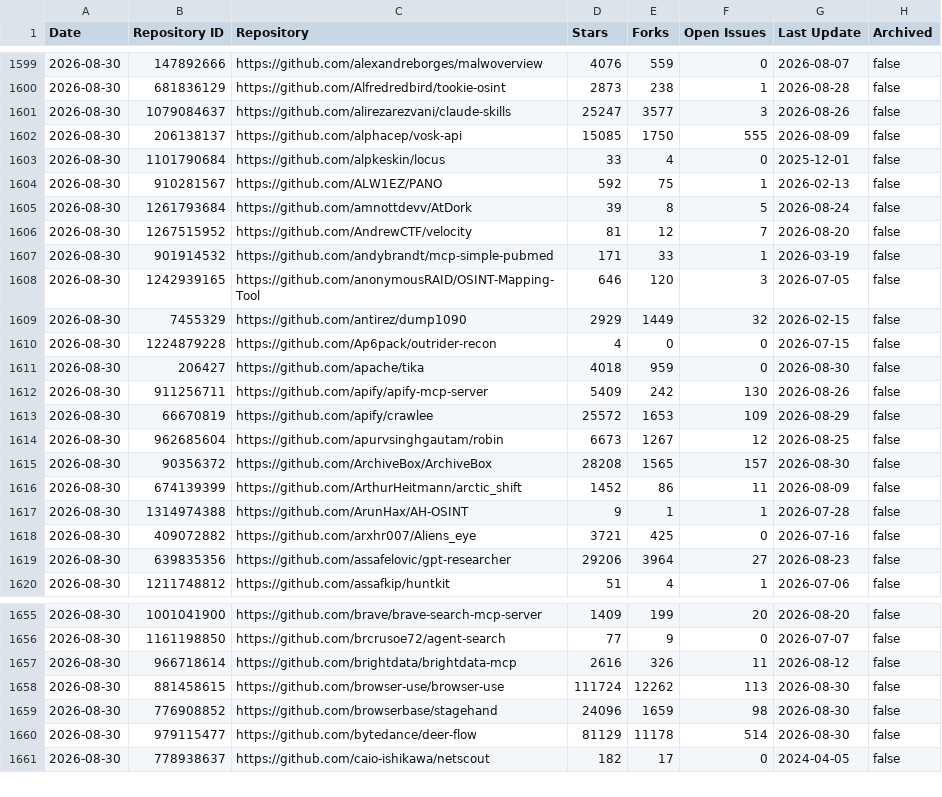
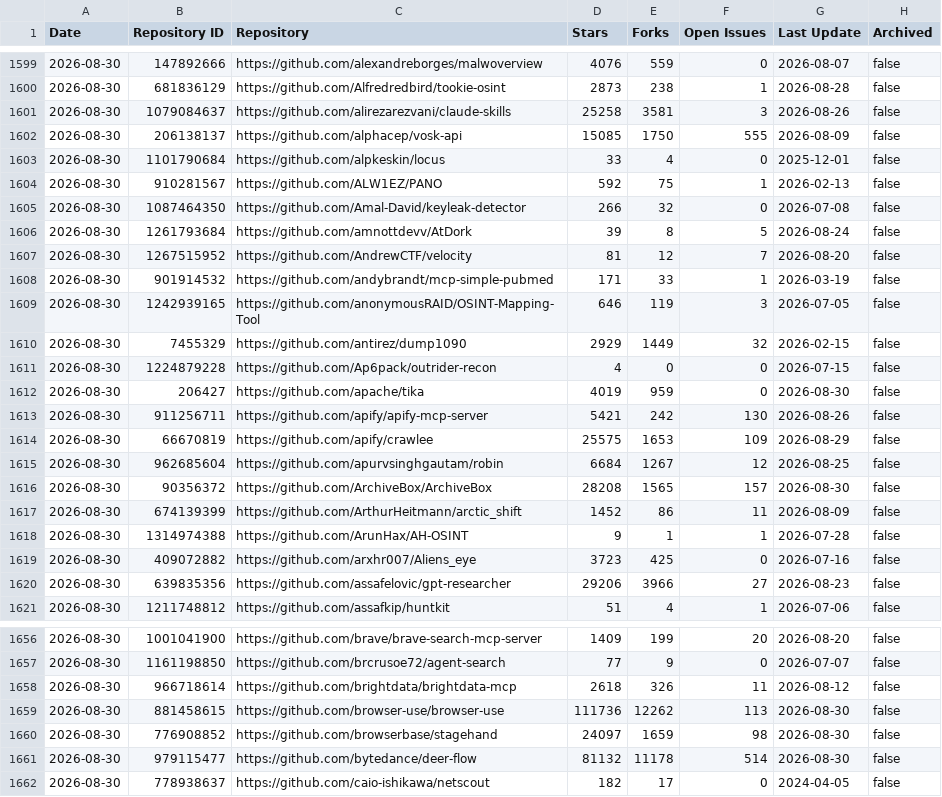
Before and after one commit to osint-shifu/awesome-osint-repos, a CSV file: .catalog/data/snapshots.csv, drawn as a sheet; only a part is shown, gaps mark what is left out; the diff covers the shown part only.

```diff
--- a/.catalog/data/snapshots.csv
+++ b/.catalog/data/snapshots.csv
@@ -1600,3 +1600,3 @@
 "2026-08-30","681836129","https://github.com/Alfredredbird/tookie-osint","2873","238","1","2026-08-28","false"
-"2026-08-30","1079084637","https://github.com/alirezarezvani/claude-skills","25247","3577","3","2026-08-26","false"
+"2026-08-30","1079084637","https://github.com/alirezarezvani/claude-skills","25258","3581","3","2026-08-26","false"
 "2026-08-30","206138137","https://github.com/alphacep/vosk-api","15085","1750","555","2026-08-09","false"
@@ -1604,2 +1604,3 @@
 "2026-08-30","910281567","https://github.com/ALW1EZ/PANO","592","75","1","2026-02-13","false"
+"2026-08-30","1087464350","https://github.com/Amal-David/keyleak-detector","266","32","0","2026-07-08","false"
 "2026-08-30","1261793684","https://github.com/amnottdevv/AtDork","39","8","5","2026-08-24","false"
@@ -1607,9 +1608,9 @@
 "2026-08-30","901914532","https://github.com/andybrandt/mcp-simple-pubmed","171","33","1","2026-03-19","false"
-"2026-08-30","1242939165","https://github.com/anonymousRAID/OSINT-Mapping-Tool","646","120","3","2026-07-05","false"
+"2026-08-30","1242939165","https://github.com/anonymousRAID/OSINT-Mapping-Tool","646","119","3","2026-07-05","false"
 "2026-08-30","7455329","https://github.com/antirez/dump1090","2929","1449","32","2026-02-15","false"
 "2026-08-30","1224879228","https://github.com/Ap6pack/outrider-recon","4","0","0","2026-07-15","false"
-"2026-08-30","206427","https://github.com/apache/tika","4018","959","0","2026-08-30","false"
-"2026-08-30","911256711","https://github.com/apify/apify-mcp-server","5409","242","130","2026-08-26","false"
-"2026-08-30","66670819","https://github.com/apify/crawlee","25572","1653","109","2026-08-29","false"
-"2026-08-30","962685604","https://github.com/apurvsinghgautam/robin","6673","1267","12","2026-08-25","false"
+"2026-08-30","206427","https://github.com/apache/tika","4019","959","0","2026-08-30","false"
+"2026-08-30","911256711","https://github.com/apify/apify-mcp-server","5421","242","130","2026-08-26","false"
+"2026-08-30","66670819","https://github.com/apify/crawlee","25575","1653","109","2026-08-29","false"
+"2026-08-30","962685604","https://github.com/apurvsinghgautam/robin","6684","1267","12","2026-08-25","false"
 "2026-08-30","90356372","https://github.com/ArchiveBox/ArchiveBox","28208","1565","157","2026-08-30","false"
@@ -1617,4 +1618,4 @@
 "2026-08-30","1314974388","https://github.com/ArunHax/AH-OSINT","9","1","1","2026-07-28","false"
-"2026-08-30","409072882","https://github.com/arxhr007/Aliens_eye","3721","425","0","2026-07-16","false"
-"2026-08-30","639835356","https://github.com/assafelovic/gpt-researcher","29206","3964","27","2026-08-23","false"
+"2026-08-30","409072882","https://github.com/arxhr007/Aliens_eye","3723","425","0","2026-07-16","false"
+"2026-08-30","639835356","https://github.com/assafelovic/gpt-researcher","29206","3966","27","2026-08-23","false"
 "2026-08-30","1211748812","https://github.com/assafkip/huntkit","51","4","1","2026-07-06","false"
@@ -1656,6 +1657,6 @@
 "2026-08-30","1161198850","https://github.com/brcrusoe72/agent-search","77","9","0","2026-07-07","false"
-"2026-08-30","966718614","https://github.com/brightdata/brightdata-mcp","2616","326","11","2026-08-12","false"
-"2026-08-30","881458615","https://github.com/browser-use/browser-use","111724","12262","113","2026-08-30","false"
-"2026-08-30","776908852","https://github.com/browserbase/stagehand","24096","1659","98","2026-08-30","false"
-"2026-08-30","979115477","https://github.com/bytedance/deer-flow","81129","11178","514","2026-08-30","false"
+"2026-08-30","966718614","https://github.com/brightdata/brightdata-mcp","2618","326","11","2026-08-12","false"
+"2026-08-30","881458615","https://github.com/browser-use/browser-use","111736","12262","113","2026-08-30","false"
+"2026-08-30","776908852","https://github.com/browserbase/stagehand","24097","1659","98","2026-08-30","false"
+"2026-08-30","979115477","https://github.com/bytedance/deer-flow","81132","11178","514","2026-08-30","false"
 "2026-08-30","778938637","https://github.com/caio-ishikawa/netscout","182","17","0","2024-04-05","false"
```
Also changed, not shown: 1 added row and 134 edited cells elsewhere in this file, osint-repositories.csv, 5 other files.
